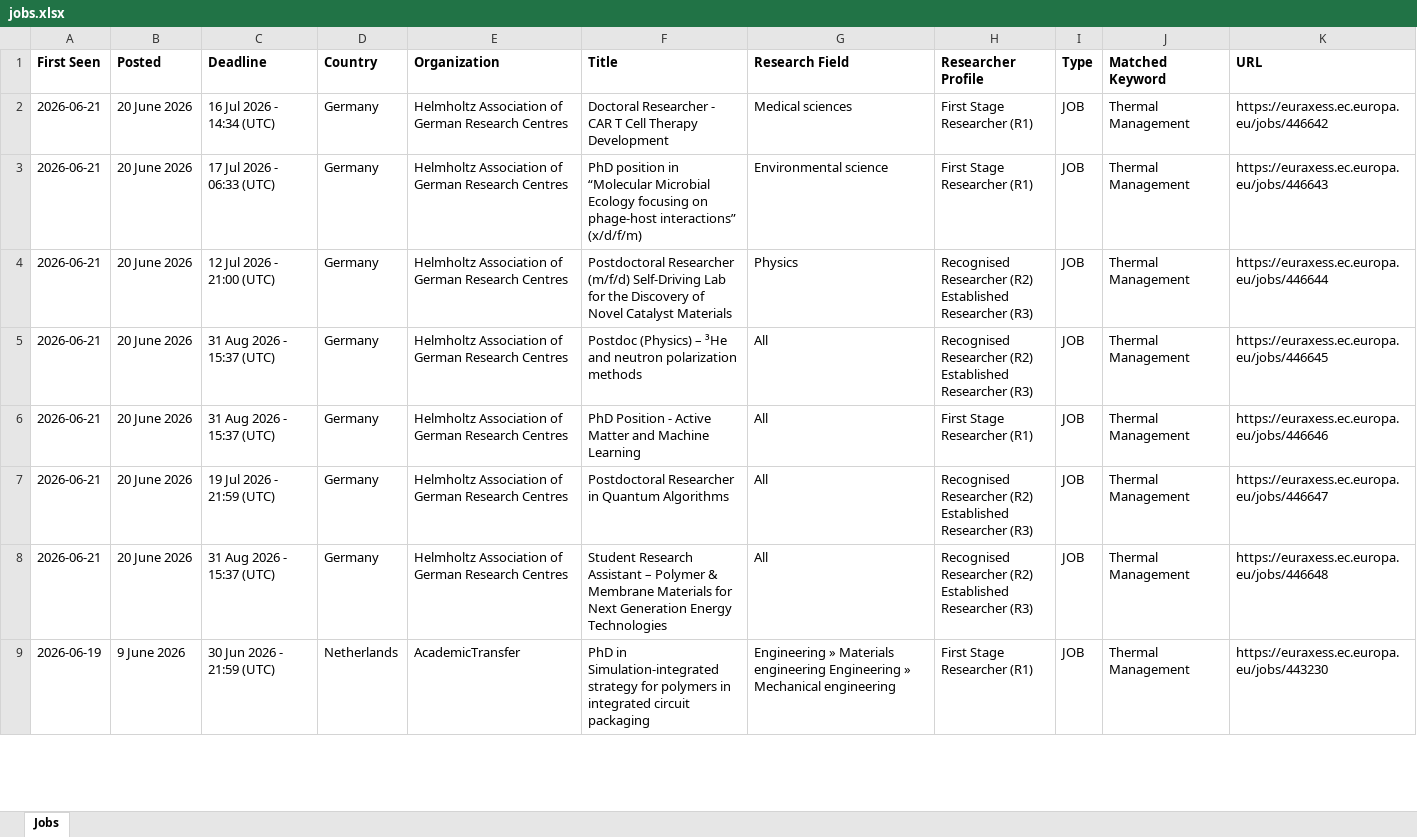
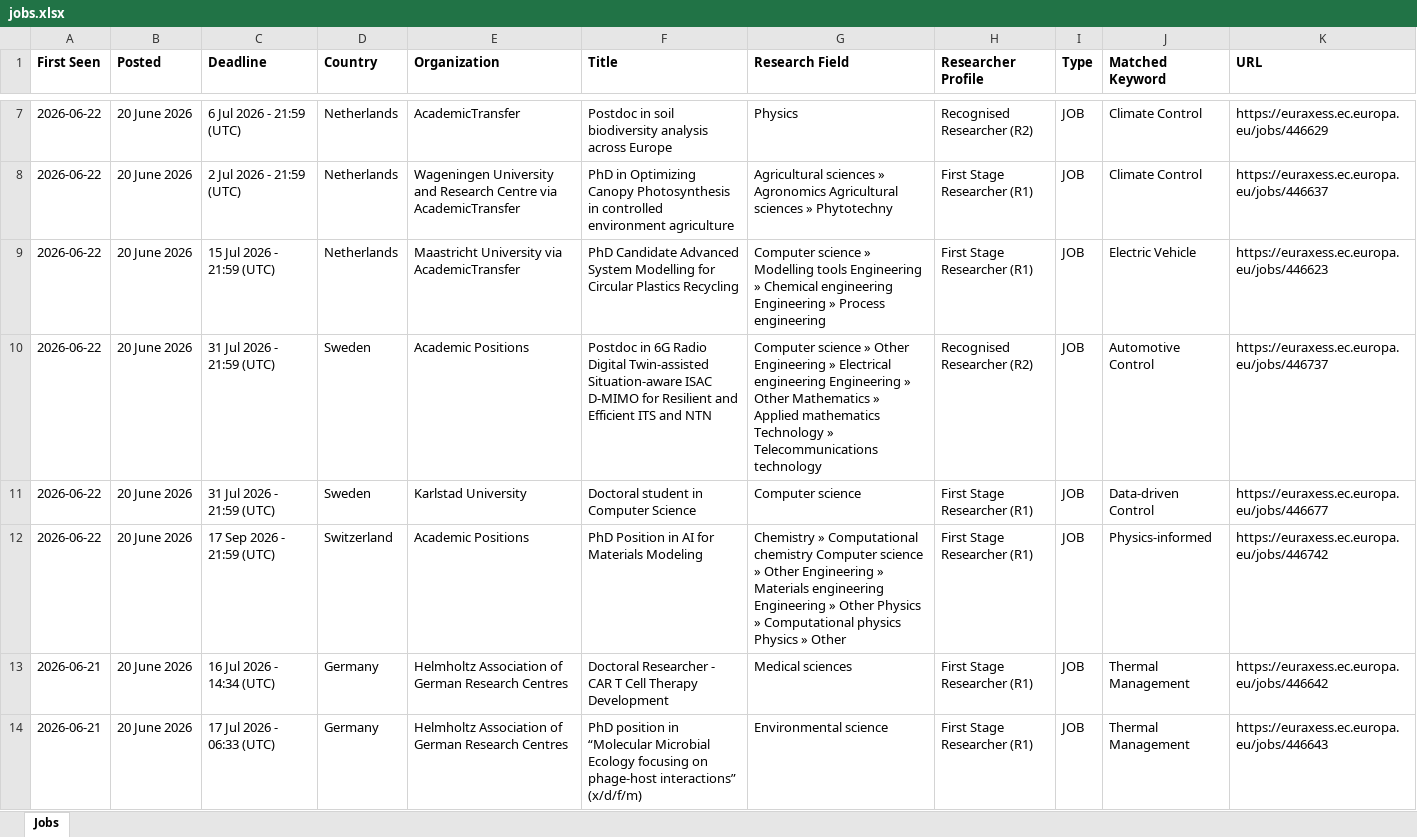
Before and after one commit to JustaBirdy/euraxess-tracker, an Excel workbook: jobs.xlsx, sheet Jobs, drawn as a sheet; only a part is shown, gaps mark what is left out; the shorter side is filled out with more unchanged rows; values as stored, in another font and other column widths than the file's, no borders; the diff covers the shown part only; the diff names each change by its address in the sheet, - before the commit and + after, or states it on an @@ line.

```diff
--- a/jobs.xlsx (sheet Jobs)
+++ b/jobs.xlsx (sheet Jobs)
+row 7: 2026-06-22 | 20 June 2026 | 6 Jul 2026 - 21:59 (UTC) | Netherlands | AcademicTransfer | Postdoc in soil biodiversity analysis across Europe | Physics | Recognised Researcher (R2) | JOB | Climate Control | https://euraxess.ec.europa.eu/jobs/446629
+row 8: 2026-06-22 | 20 June 2026 | 2 Jul 2026 - 21:59 (UTC) | Netherlands | Wageningen University and Research Centre via AcademicTransfer | PhD in Optimizing Canopy Photosynthesis in controlled environment agriculture | Agricultural sciences » Agronomics Agricultural sciences » Phytotechny | First Stage Researcher (R1) | JOB | Climate Control | https://euraxess.ec.europa.eu/jobs/446637
+row 9: 2026-06-22 | 20 June 2026 | 15 Jul 2026 - 21:59 (UTC) | Netherlands | Maastricht University via AcademicTransfer | PhD Candidate Advanced System Modelling for Circular Plastics Recycling | Computer science » Modelling tools Engineering » Chemical engineering Engineering » Process engineering | First Stage Researcher (R1) | JOB | Electric Vehicle | https://euraxess.ec.europa.eu/jobs/446623
+row 10: 2026-06-22 | 20 June 2026 | 31 Jul 2026 - 21:59 (UTC) | Sweden | Academic Positions | Postdoc in 6G Radio Digital Twin-assisted Situation-aware ISAC D-MIMO for Resilient and Efficient ITS and NTN | Computer science » Other Engineering » Electrical engineering Engineering » Other Mathematics » Applied mathematics Technology » Telecommunications technology | Recognised Researcher (R2) | JOB | Automotive Control | https://euraxess.ec.europa.eu/jobs/446737
+row 11: 2026-06-22 | 20 June 2026 | 31 Jul 2026 - 21:59 (UTC) | Sweden | Karlstad University | Doctoral student in Computer Science | Computer science | First Stage Researcher (R1) | JOB | Data-driven Control | https://euraxess.ec.europa.eu/jobs/446677
+row 12: 2026-06-22 | 20 June 2026 | 17 Sep 2026 - 21:59 (UTC) | Switzerland | Academic Positions | PhD Position in AI for Materials Modeling | Chemistry » Computational chemistry Computer science » Other Engineering » Materials engineering Engineering » Other Physics » Computational physics Physics » Other | First Stage Researcher (R1) | JOB | Physics-informed | https://euraxess.ec.europa.eu/jobs/446742
```
Also changed, not shown: 5 added rows elsewhere in this sheet, 1 other file.
